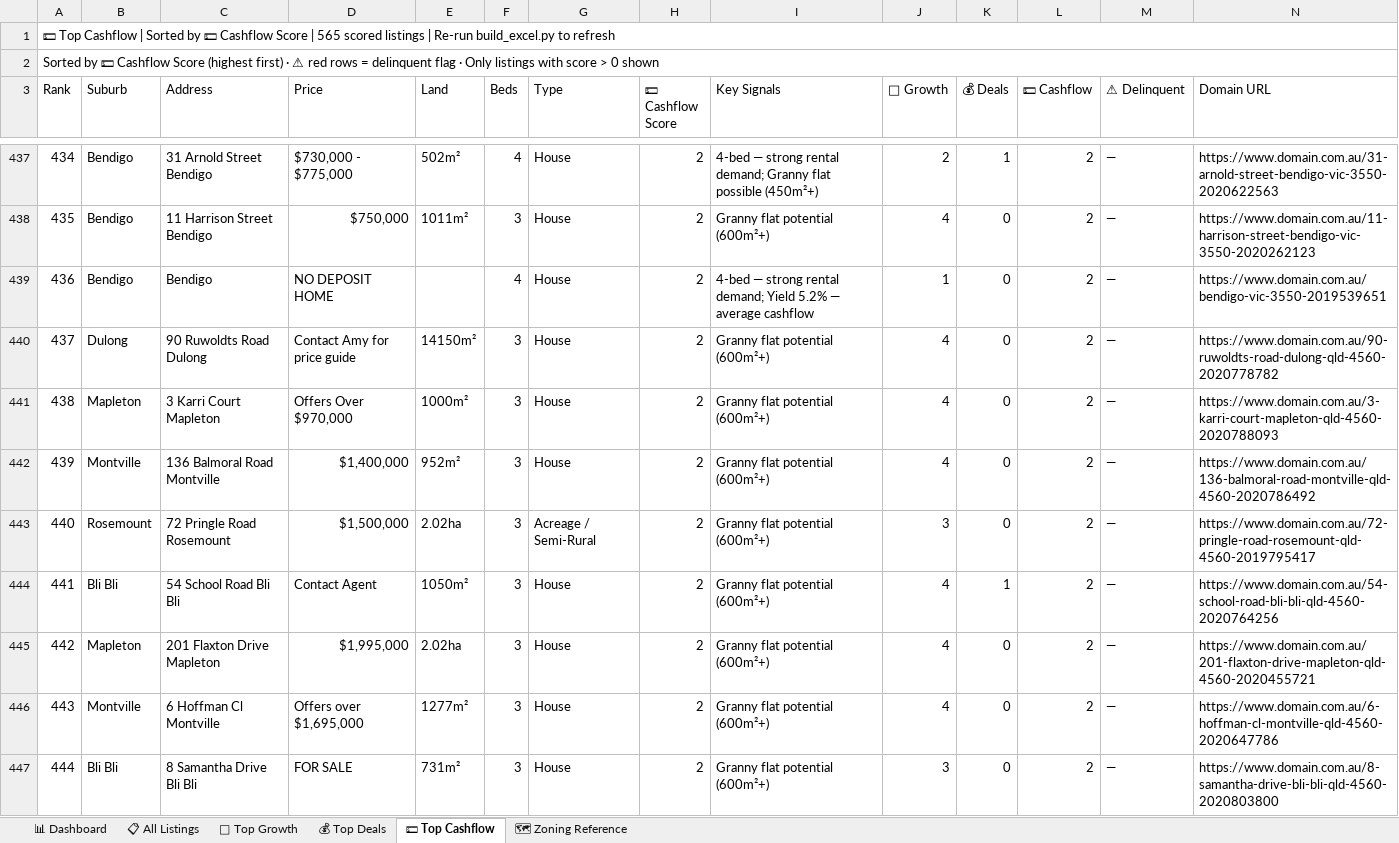
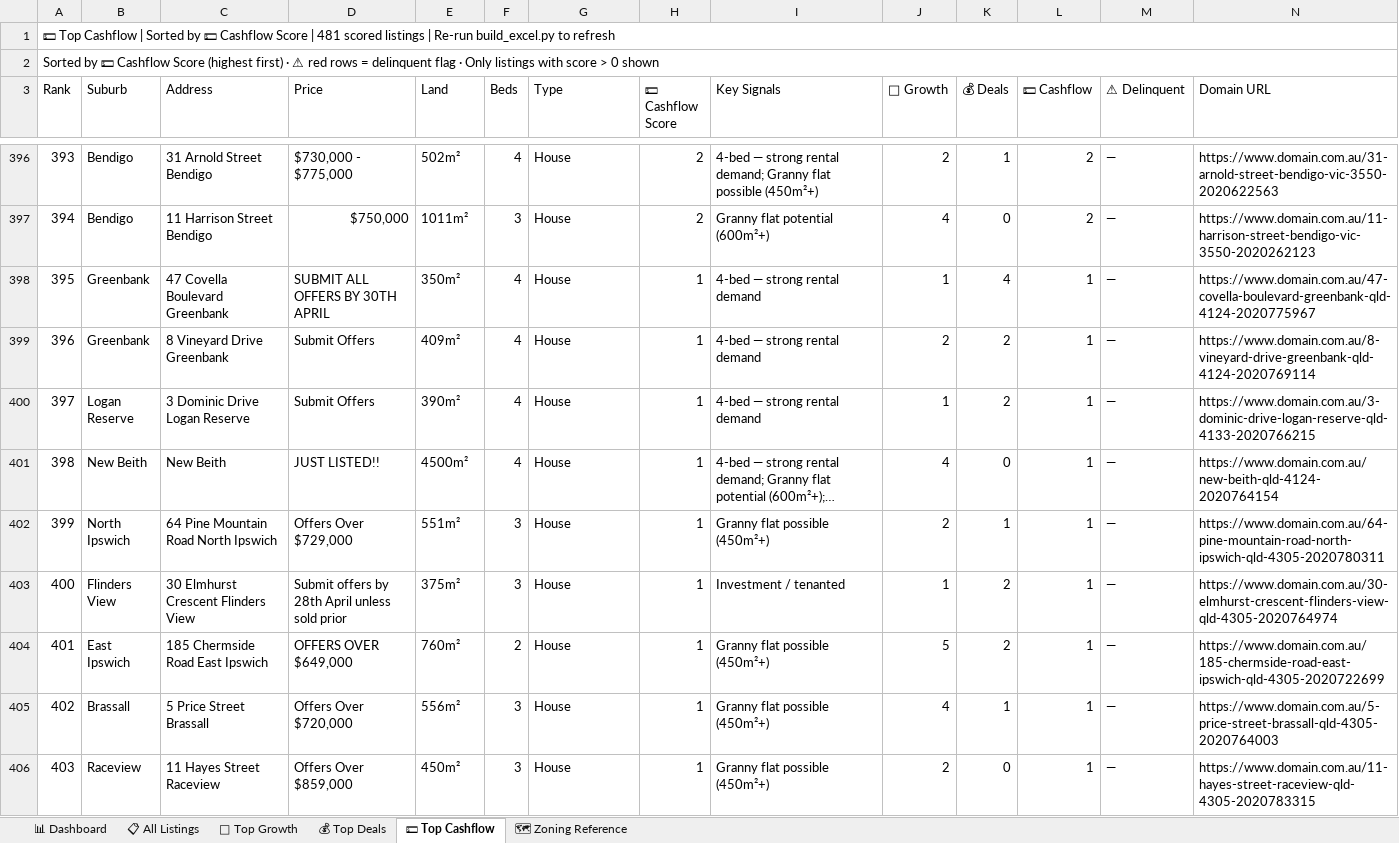
Before and after one commit to Decision-Architect-AU/Property-Listing-Scraper, an Excel workbook: SEQ_Listings.xlsx, sheet 💵 Top Cashflow, drawn as a sheet; only a part is shown, gaps mark what is left out; the shorter side is filled out with more unchanged rows; long unchanged cells end in …; values as stored, in another font and other column widths than the file's, no cell formats; removed rows and columns are numbered as before the commit, all else as after; the diff covers the shown part only; the diff names each change by its address in the sheet, - before the commit and + after, or states it on an @@ line.

```diff
--- a/SEQ_Listings.xlsx (sheet 💵 Top Cashflow)
+++ b/SEQ_Listings.xlsx (sheet 💵 Top Cashflow)
@@ column A (Rank) renumbered between rows 1 and 484 @@
-row 439: 436 | Bendigo | Bendigo | NO DEPOSIT HOME |  | 4 | House | 2 | 4-bed — strong rental demand; Yield 5.2% — average cashflow | 1 | 0 | 2 | — | https://www.domain.com.au/bendigo-vic-3550-2019539651
-row 440: 437 | Dulong | 90 Ruwoldts Road Dulong | Contact Amy for price guide | 14150m² | 3 | House | 2 | Granny flat potential (600m²+) | 4 | 0 | 2 | — | https://www.domain.com.au/90-ruwoldts-road-dulong-qld-4560-2020778782
-row 441: 438 | Mapleton | 3 Karri Court Mapleton | Offers Over $970,000 | 1000m² | 3 | House | 2 | Granny flat potential (600m²+) | 4 | 0 | 2 | — | https://www.domain.com.au/3-karri-court-mapleton-qld-4560-2020788093
-row 442: 439 | Montville | 136 Balmoral Road Montville | $1,400,000 | 952m² | 3 | House | 2 | Granny flat potential (600m²+) | 4 | 0 | 2 | — | https://www.domain.com.au/136-balmoral-road-montville-qld-4560-2020786492
-row 443: 440 | Rosemount | 72 Pringle Road Rosemount | $1,500,000 | 2.02ha | 3 | Acreage / Semi-Rural | 2 | Granny flat potential (600m²+) | 3 | 0 | 2 | — | https://www.domain.com.au/72-pringle-road-rosemount-qld-4560-2019795417
-row 444: 441 | Bli Bli | 54 School Road Bli Bli | Contact Agent | 1050m² | 3 | House | 2 | Granny flat potential (600m²+) | 4 | 1 | 2 | — | https://www.domain.com.au/54-school-road-bli-bli-qld-4560-2020764256
-row 445: 442 | Mapleton | 201 Flaxton Drive Mapleton | $1,995,000 | 2.02ha | 3 | House | 2 | Granny flat potential (600m²+) | 4 | 0 | 2 | — | https://www.domain.com.au/201-flaxton-drive-mapleton-qld-4560-2020455721
-row 446: 443 | Montville | 6 Hoffman Cl Montville | Offers over $1,695,000 | 1277m² | 3 | House | 2 | Granny flat potential (600m²+) | 4 | 0 | 2 | — | https://www.domain.com.au/6-hoffman-cl-montville-qld-4560-2020647786
-row 447: 444 | Bli Bli | 8 Samantha Drive Bli Bli | FOR SALE | 731m² | 3 | House | 2 | Granny flat potential (600m²+) | 3 | 0 | 2 | — | https://www.domain.com.au/8-samantha-drive-bli-bli-qld-4560-2020803800
```
Also changed, not shown: 20 added rows and 95 removed rows elsewhere in this sheet, sheet 📋 All Listings, sheet 🌱 Top Growth, sheet 💰 Top Deals, sheet 📊 Dashboard, cell formats, 12 other files.
